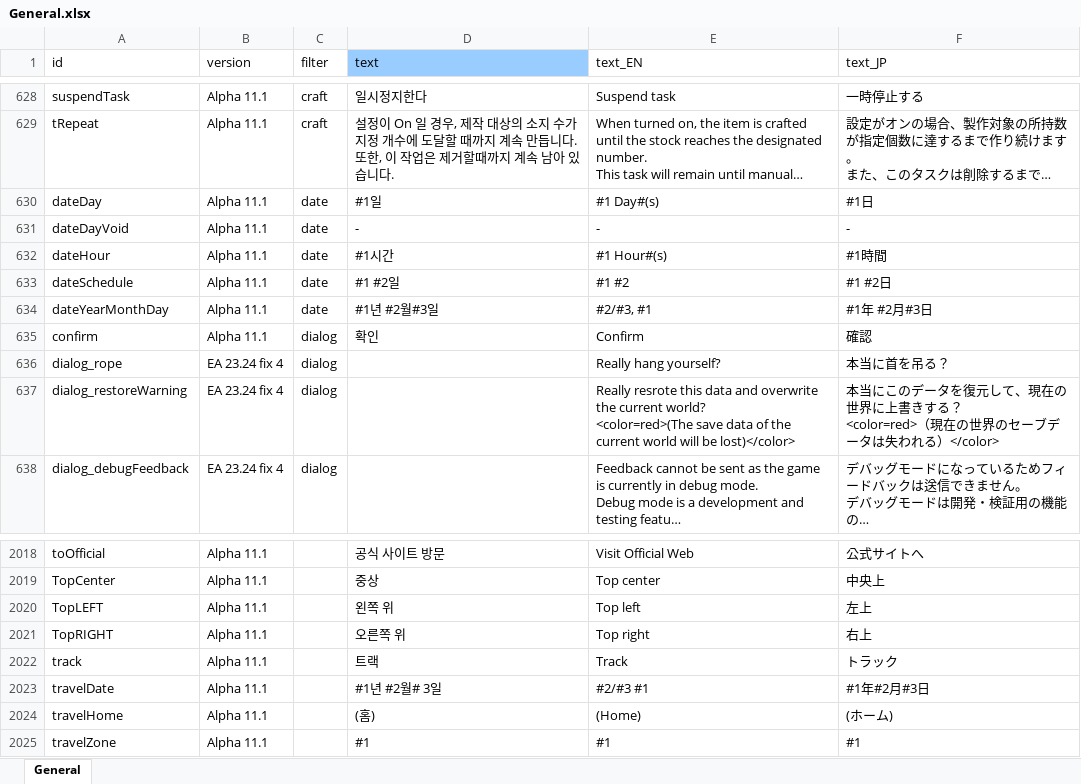
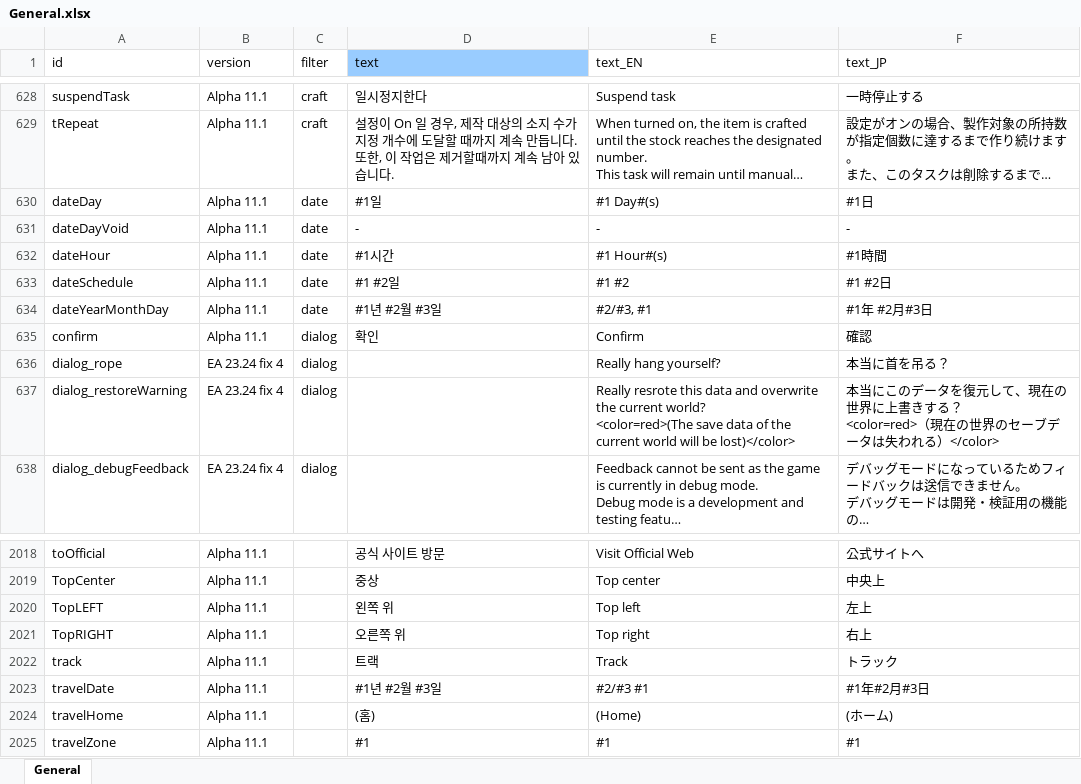
Before and after one commit to cinornu/Elin_KR, an Excel workbook: _Lang_Korean/Lang/KR/Game/General.xlsx, sheet General, drawn as a sheet; only a part is shown, gaps mark what is left out; long unchanged cells end in …; values as stored, in another font and other column widths than the file's, no borders; charts and pictures not drawn; the diff names each change by its address in the sheet, - before the commit and + after, or states it on an @@ line.

```diff
--- a/_Lang_Korean/Lang/KR/Game/General.xlsx (sheet General)
+++ b/_Lang_Korean/Lang/KR/Game/General.xlsx (sheet General)
-D634 (text): #1년 #2월#3일
+D634 (text): #1년 #2월 #3일
-D2023 (text): #1년 #2월# 3일
+D2023 (text): #1년 #2월 #3일
```
Also changed, not shown: charts or pictures, _Lang_Korean/Lang/KR/Game/Game.xlsx, _Lang_Korean/Lang/KR/Game/Material.xlsx.
